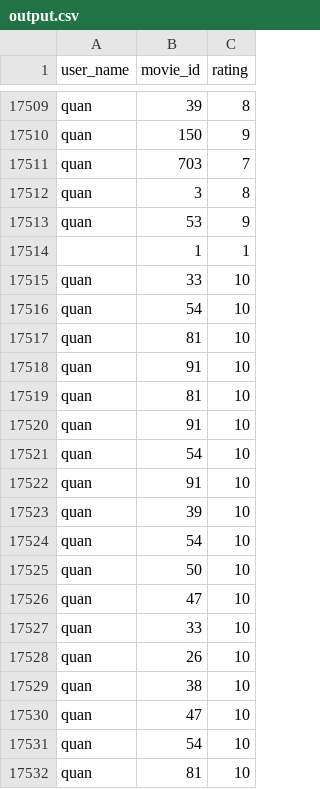
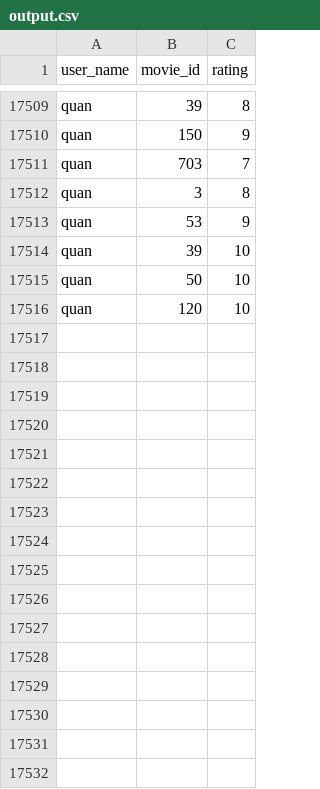
Before and after one commit to QuanTH02/movie-management-system, a CSV file: Film_BE/App_Film_BE/Reconmmendation/Collaborative/output.csv, drawn as a sheet; only a part is shown, gaps mark what is left out; the diff covers the shown part only.

```diff
--- a/Film_BE/App_Film_BE/Reconmmendation/Collaborative/output.csv
+++ b/Film_BE/App_Film_BE/Reconmmendation/Collaborative/output.csv
@@ -17513,20 +17513,4 @@ quan,3,8
 quan,53,9
-,1,1
-quan,33,10
-quan,54,10
-quan,81,10
-quan,91,10
-quan,81,10
-quan,91,10
-quan,54,10
-quan,91,10
 quan,39,10
-quan,54,10
 quan,50,10
-quan,47,10
-quan,33,10
-quan,26,10
-quan,38,10
-quan,47,10
-quan,54,10
-quan,81,10
+quan,120,10
```
Also changed, not shown: 50 removed rows elsewhere in this file, 2 other files.
